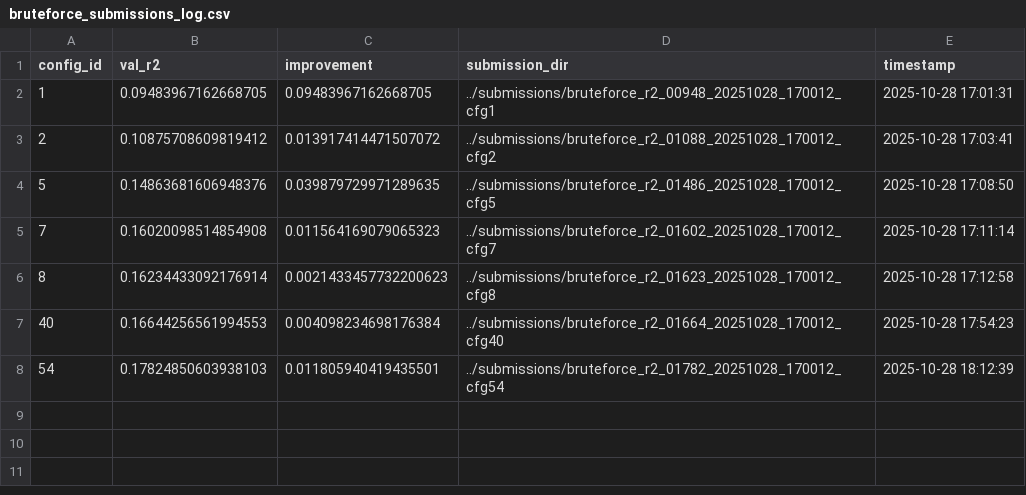
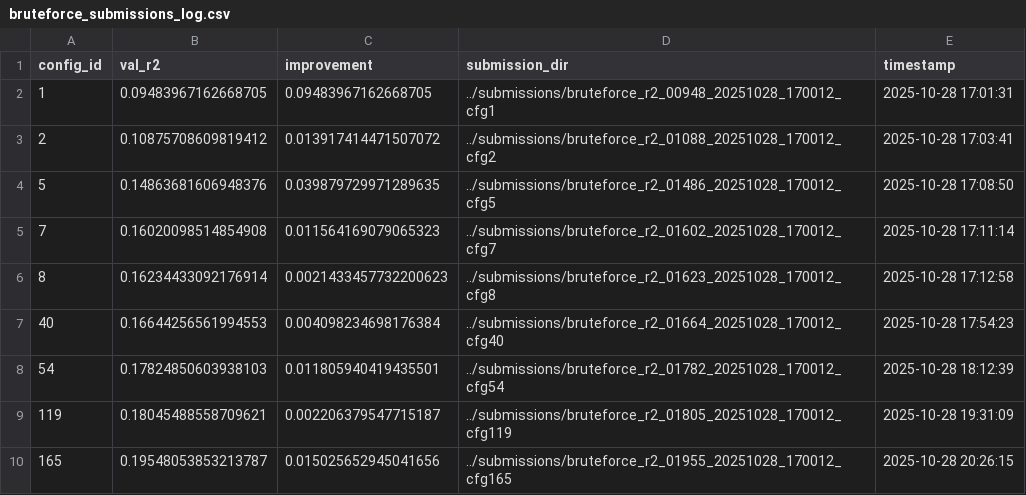
Before and after one commit to DerrickUnleashed/Wundering, a CSV file: exploration/models/bruteforce_submissions_log.csv, drawn as a sheet.

Commit message:
Tried training on full dataset :(

```diff
--- a/exploration/models/bruteforce_submissions_log.csv
+++ b/exploration/models/bruteforce_submissions_log.csv
@@ -8 +8,3 @@ config_id,val_r2,improvement,submission_dir,timestamp
 54,0.17824850603938103,0.011805940419435501,../submissions/bruteforce_r2_01782_20251028_170012_cfg54,2025-10-28 18:12:39
+119,0.18045488558709621,0.002206379547715187,../submissions/bruteforce_r2_01805_20251028_170012_cfg119,2025-10-28 19:31:09
+165,0.19548053853213787,0.015025652945041656,../submissions/bruteforce_r2_01955_20251028_170012_cfg165,2025-10-28 20:26:15
```
Also changed, not shown: 11 other files.
